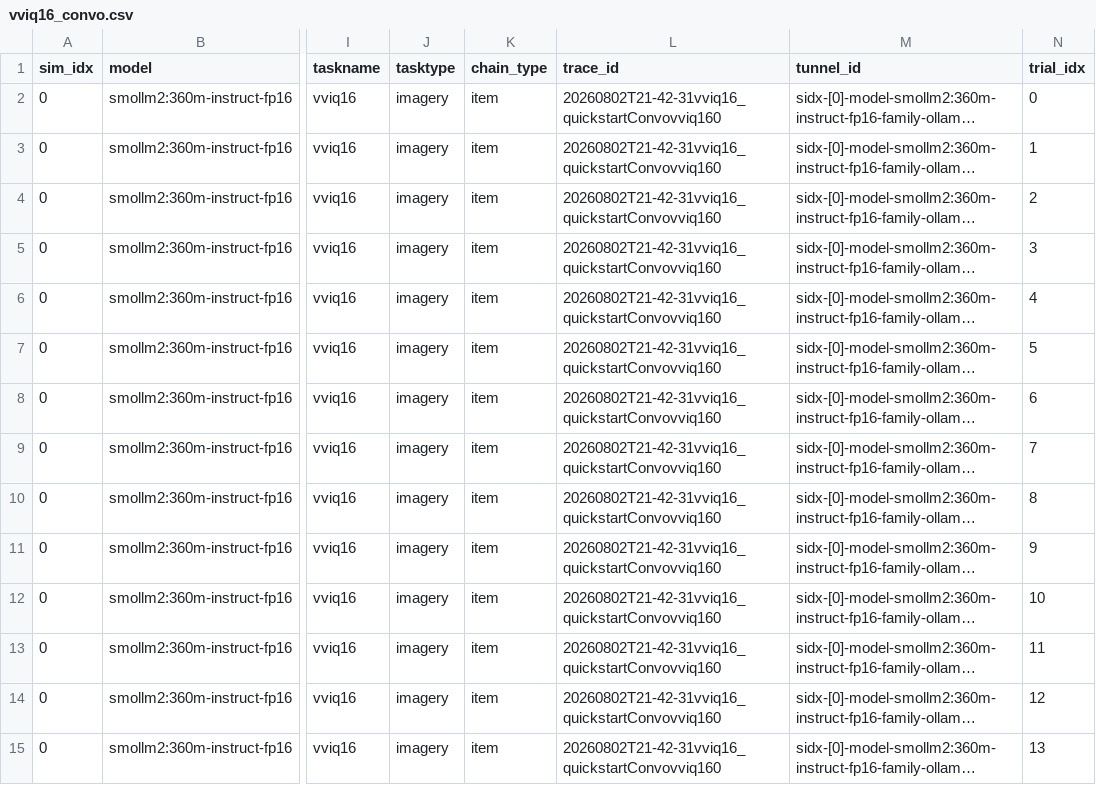
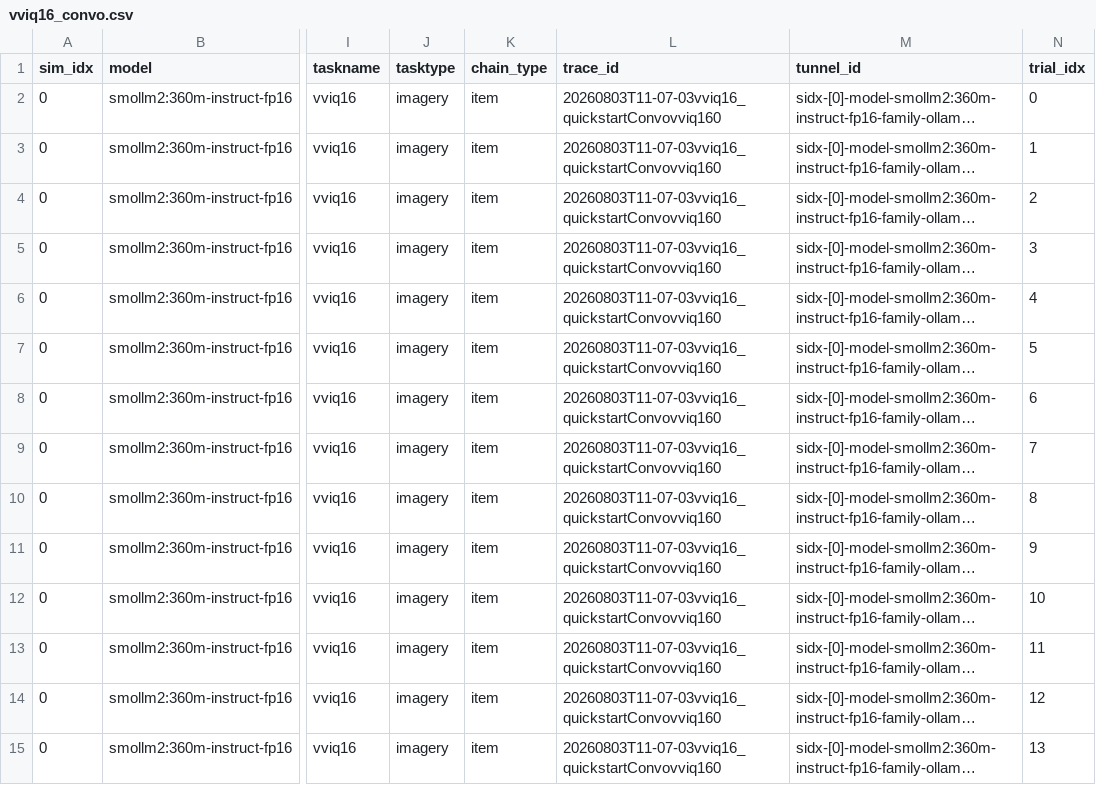
Before and after one commit to saurabhr/psychscanner, a CSV file: examples/_rm_tutorial_runs/vviq16/vviq16_convo.csv, drawn as a sheet; only a part is shown, gaps mark what is left out; long unchanged cells end in …; the diff covers the shown part only; the diff names each change by its address in the sheet, - before the commit and + after, or states it on an @@ line.

```diff
--- a/examples/_rm_tutorial_runs/vviq16/vviq16_convo.csv
+++ b/examples/_rm_tutorial_runs/vviq16/vviq16_convo.csv
-L2:L15 (trace_id): 20260802T21-42-31vviq16_quickstartConvovviq160
+L2:L15 (trace_id): 20260803T11-07-03vviq16_quickstartConvovviq160
```
Also changed, not shown: 18 edited cells elsewhere in this file, examples/_rm_tutorial_runs/csv/rm_combined.csv, examples/_rm_tutorial_runs/csv/rm_convo.csv, 27 other files.
